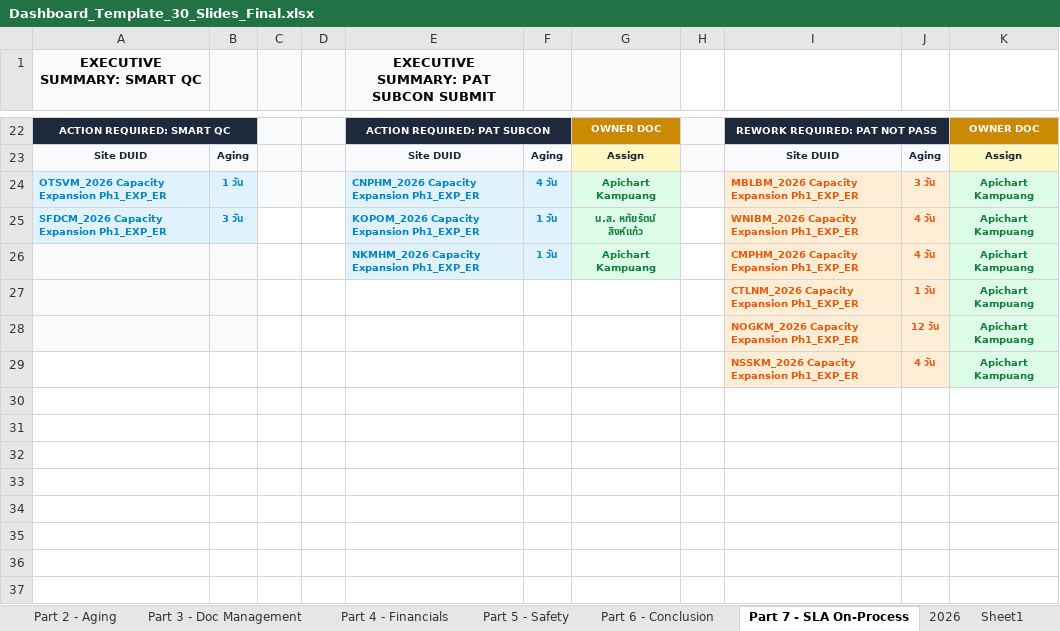
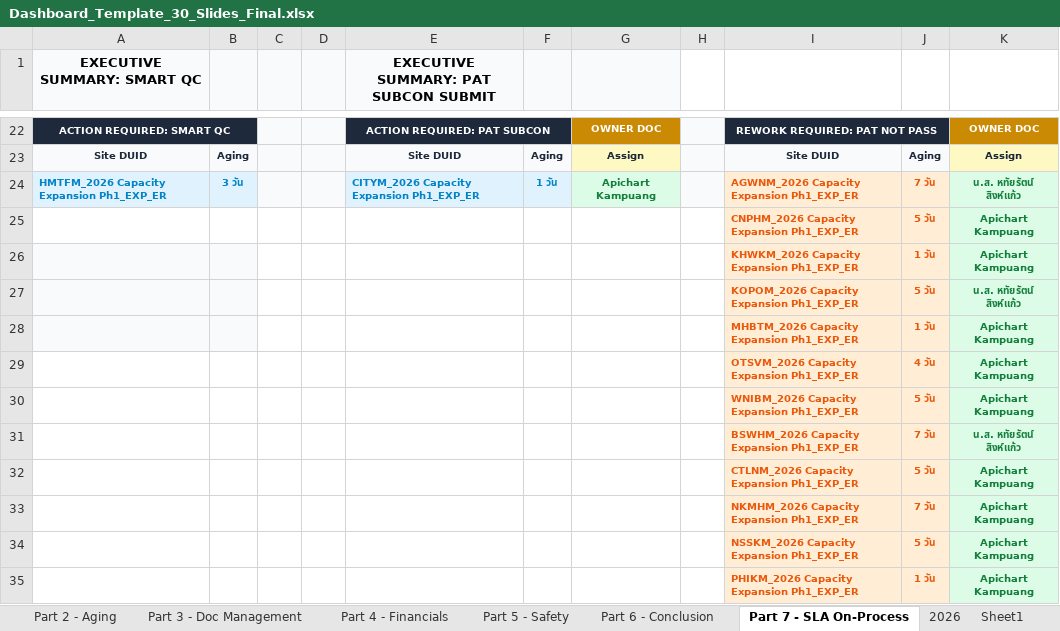
Before and after one commit to boonchotbor-design/0-Dashboard, an Excel workbook: Dashboard_Template_30_Slides_Final.xlsx, sheet Part 7 - SLA On-Process, drawn as a sheet; only a part is shown, gaps mark what is left out; values as stored, in another font and other column widths than the file's, no borders; removed rows and columns are numbered as before the commit, all else as after; the diff covers the shown part only; the diff names each change by its address in the sheet, - before the commit and + after, or states it on an @@ line.

```diff
--- a/Dashboard_Template_30_Slides_Final.xlsx (sheet Part 7 - SLA On-Process)
+++ b/Dashboard_Template_30_Slides_Final.xlsx (sheet Part 7 - SLA On-Process)
-row 24: OTSVM_2026 Capacity Expansion Ph1_EXP_ER | 1 วัน |  |  | CNPHM_2026 Capacity Expansion Ph1_EXP_ER | 4 วัน | Apichart Kampuang |  | MBLBM_2026 Capacity Expansion Ph1_EXP_ER | 3 วัน | Apichart Kampuang
-A24 (EXECUTIVE SUMMARY: SMART QC): SFDCM_2026 Capacity Expansion Ph1_EXP_ER
+A24 (EXECUTIVE SUMMARY: SMART QC): HMTFM_2026 Capacity Expansion Ph1_EXP_ER
-C24:D24 fill: none
+C24:D24 fill: #F8FAFC
-E24: KOPOM_2026 Capacity Expansion Ph1_EXP_ER
+E24: CITYM_2026 Capacity Expansion Ph1_EXP_ER
-G24: น.ส. หทัยรัตน์ สิงห์แก้ว
+G24: Apichart Kampuang
-H24 fill: none
+H24 fill: #F8FAFC
-I24: WNIBM_2026 Capacity Expansion Ph1_EXP_ER
+I24: AGWNM_2026 Capacity Expansion Ph1_EXP_ER
-J24: 4 วัน
+J24: 7 วัน
-K24: Apichart Kampuang
+K24: น.ส. หทัยรัตน์ สิงห์แก้ว
-row 26:  |  |  |  | NKMHM_2026 Capacity Expansion Ph1_EXP_ER | 1 วัน | Apichart Kampuang |  | CMPHM_2026 Capacity Expansion Ph1_EXP_ER | 4 วัน | Apichart Kampuang
+row 25:  |  |  |  |  |  |  |  | CNPHM_2026 Capacity Expansion Ph1_EXP_ER | 5 วัน | Apichart Kampuang
-I26: CTLNM_2026 Capacity Expansion Ph1_EXP_ER
+I26: KHWKM_2026 Capacity Expansion Ph1_EXP_ER
+row 27:  |  |  |  |  |  |  |  | KOPOM_2026 Capacity Expansion Ph1_EXP_ER | 5 วัน | น.ส. หทัยรัตน์ สิงห์แก้ว
-I28: NOGKM_2026 Capacity Expansion Ph1_EXP_ER
+I28: MHBTM_2026 Capacity Expansion Ph1_EXP_ER
-J28: 12 วัน
+J28: 1 วัน
-I29: NSSKM_2026 Capacity Expansion Ph1_EXP_ER
+I29: OTSVM_2026 Capacity Expansion Ph1_EXP_ER
+row 30:  |  |  |  |  |  |  |  | WNIBM_2026 Capacity Expansion Ph1_EXP_ER | 5 วัน | Apichart Kampuang
+row 31:  |  |  |  |  |  |  |  | BSWHM_2026 Capacity Expansion Ph1_EXP_ER | 7 วัน | น.ส. หทัยรัตน์ สิงห์แก้ว
+row 32:  |  |  |  |  |  |  |  | CTLNM_2026 Capacity Expansion Ph1_EXP_ER | 5 วัน | Apichart Kampuang
+row 33:  |  |  |  |  |  |  |  | NKMHM_2026 Capacity Expansion Ph1_EXP_ER | 7 วัน | Apichart Kampuang
+row 34:  |  |  |  |  |  |  |  | NSSKM_2026 Capacity Expansion Ph1_EXP_ER | 5 วัน | Apichart Kampuang
+row 35:  |  |  |  |  |  |  |  | PHIKM_2026 Capacity Expansion Ph1_EXP_ER | 1 วัน | Apichart Kampuang
```
Also changed, not shown: 12 edited cells elsewhere in this sheet, sheet Sheet1, sheet 2026, sheet Part 4 - Financials, sheet Part 3 - Doc Management, sheet Part 2 - Aging, sheet Part 1 - Overview, formulas that keep their value.
